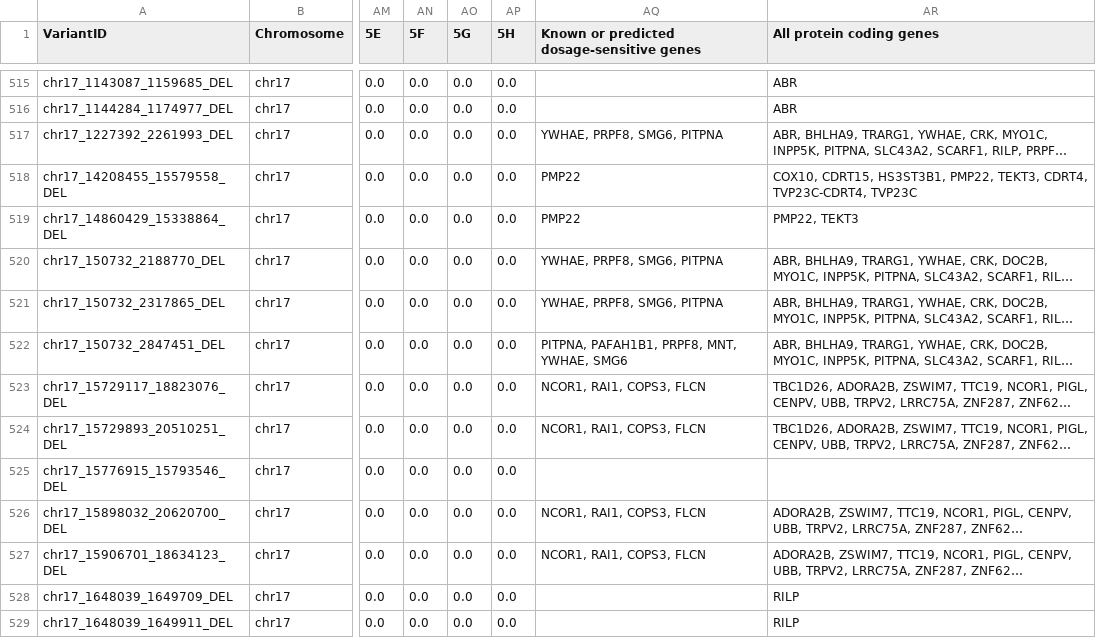
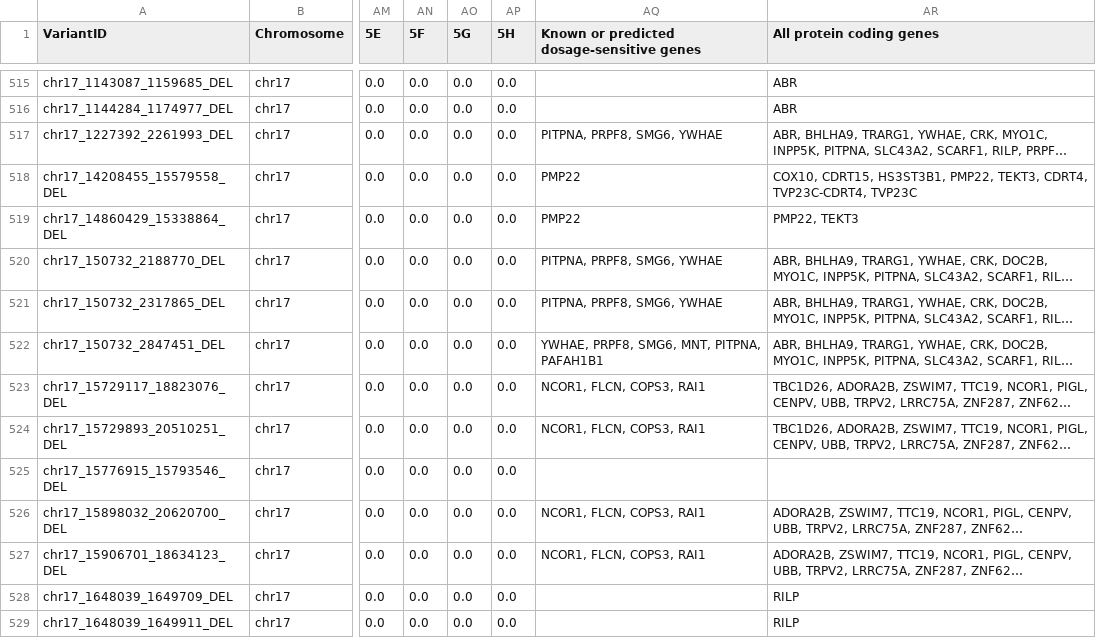
Before and after one commit to tsladecek/isv_cnv, a TSV file: data/classifycnv/classifycnv_validation_loss.tsv, drawn as a sheet; only a part is shown, gaps mark what is left out; long unchanged cells end in …; the diff covers the shown part only; the diff names each change by its address in the sheet, - before the commit and + after, or states it on an @@ line.

```diff
--- a/data/classifycnv/classifycnv_validation_loss.tsv
+++ b/data/classifycnv/classifycnv_validation_loss.tsv
-AQ517: YWHAE, PRPF8, SMG6, PITPNA
+AQ517: PITPNA, PRPF8, SMG6, YWHAE
-AQ520:AQ521: YWHAE, PRPF8, SMG6, PITPNA
+AQ520:AQ521: PITPNA, PRPF8, SMG6, YWHAE
-AQ522: PITPNA, PAFAH1B1, PRPF8, MNT, YWHAE, SMG6
+AQ522: YWHAE, PRPF8, SMG6, MNT, PITPNA, PAFAH1B1
-AQ523:AQ524: NCOR1, RAI1, COPS3, FLCN
+AQ523:AQ524: NCOR1, FLCN, COPS3, RAI1
-AQ526:AQ527: NCOR1, RAI1, COPS3, FLCN
+AQ526:AQ527: NCOR1, FLCN, COPS3, RAI1
```
Also changed, not shown: 50 edited cells elsewhere in this file, data/classifycnv/classifycnv_test-bothchrom_loss.tsv, data/classifycnv/classifycnv_test_loss.tsv, 1 other file.
